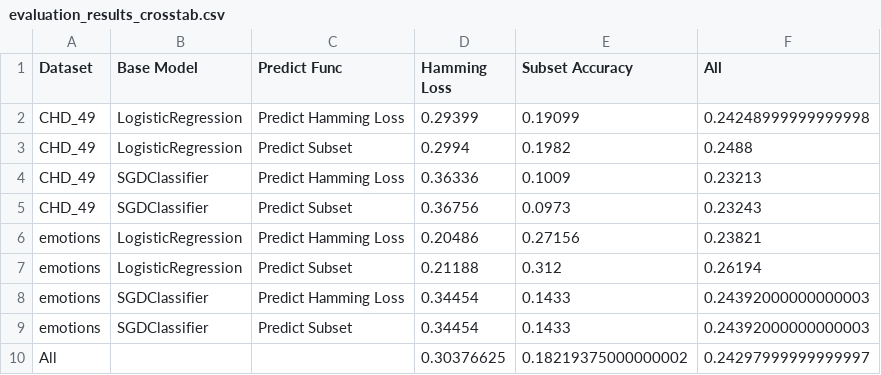
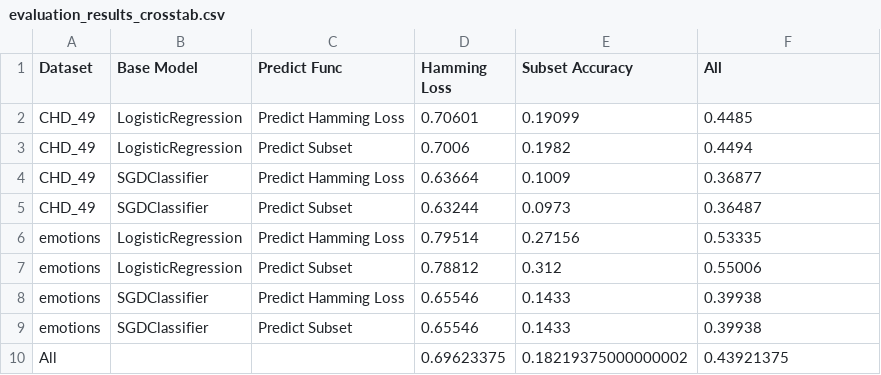
Before and after one commit to hxtruong6/inference_probabilistic_mlc, a CSV file: result/evaluation_results_crosstab.csv, drawn as a sheet.

```diff
--- a/result/evaluation_results_crosstab.csv
+++ b/result/evaluation_results_crosstab.csv
@@ -1,10 +1,10 @@
 Dataset,Base Model,Predict Func,Hamming Loss,Subset Accuracy,All
-CHD_49,LogisticRegression,Predict Hamming Loss,0.29399,0.19099,0.24248999999999998
-CHD_49,LogisticRegression,Predict Subset,0.2994,0.1982,0.2488
-CHD_49,SGDClassifier,Predict Hamming Loss,0.36336,0.1009,0.23213
-CHD_49,SGDClassifier,Predict Subset,0.36756,0.0973,0.23243
-emotions,LogisticRegression,Predict Hamming Loss,0.20486,0.27156,0.23821
-emotions,LogisticRegression,Predict Subset,0.21188,0.312,0.26194
-emotions,SGDClassifier,Predict Hamming Loss,0.34454,0.1433,0.24392000000000003
-emotions,SGDClassifier,Predict Subset,0.34454,0.1433,0.24392000000000003
-All,,,0.30376625,0.18219375000000002,0.24297999999999997
+CHD_49,LogisticRegression,Predict Hamming Loss,0.70601,0.19099,0.4485
+CHD_49,LogisticRegression,Predict Subset,0.7006,0.1982,0.4494
+CHD_49,SGDClassifier,Predict Hamming Loss,0.63664,0.1009,0.36877
+CHD_49,SGDClassifier,Predict Subset,0.63244,0.0973,0.36487
+emotions,LogisticRegression,Predict Hamming Loss,0.79514,0.27156,0.53335
+emotions,LogisticRegression,Predict Subset,0.78812,0.312,0.55006
+emotions,SGDClassifier,Predict Hamming Loss,0.65546,0.1433,0.39938
+emotions,SGDClassifier,Predict Subset,0.65546,0.1433,0.39938
+All,,,0.69623375,0.18219375000000002,0.43921375
```
Also changed, not shown: result/evaluation_results.csv, 3 other files.
